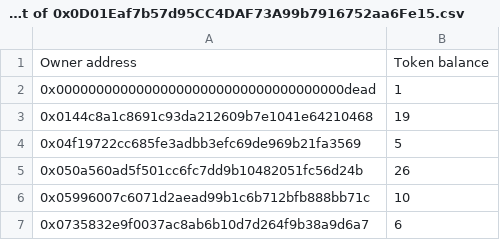
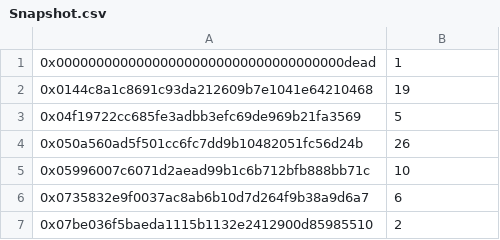
Before and after one commit to BradMyrick/TheDarwins, a CSV file: Snapshot.csv (was Snapshot of 0x0D01Eaf7b57d95CC4DAF73A99b7916752aa6Fe15.csv), drawn as a sheet; only a part is shown; the shorter side is filled out with more unchanged rows; the diff names each change by its address in the sheet, - before the commit and + after, or states it on an @@ line.

```diff
--- a/Snapshot of 0x0D01Eaf7b57d95CC4DAF73A99b7916752aa6Fe15.csv
+++ b/Snapshot.csv
-row 1: Owner address | Token balance
```
Also changed, not shown: 9 other files.
